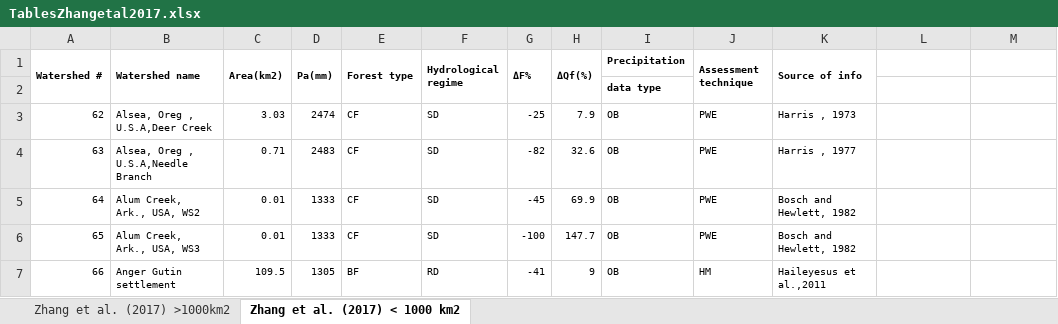
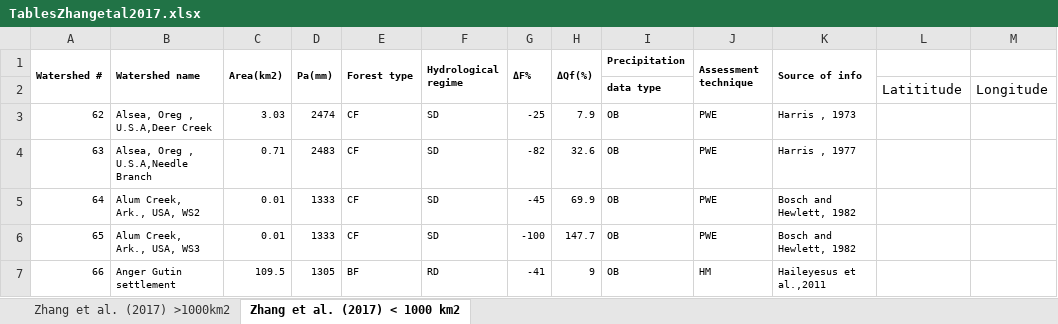
Before and after one commit to WillemVervoort/Forest_and_water, an Excel workbook: data/TablesZhangetal2017.xlsx, sheet Zhang et al. (2017) < 1000 km2, drawn as a sheet; only a part is shown; values as stored, in another font and other column widths than the file's, no borders; removed rows and columns are numbered as before the commit, all else as after; the diff names each change by its address in the sheet, - before the commit and + after, or states it on an @@ line.

Commit message:
testing if all up to date

```diff
--- a/data/TablesZhangetal2017.xlsx (sheet Zhang et al. (2017) < 1000 km2)
+++ b/data/TablesZhangetal2017.xlsx (sheet Zhang et al. (2017) < 1000 km2)
-row 2:  |  |  |  |  |  |  |  | data type
+row 2:  |  |  |  |  |  |  |  | data type |  |  | Latititude | Longitude
```
